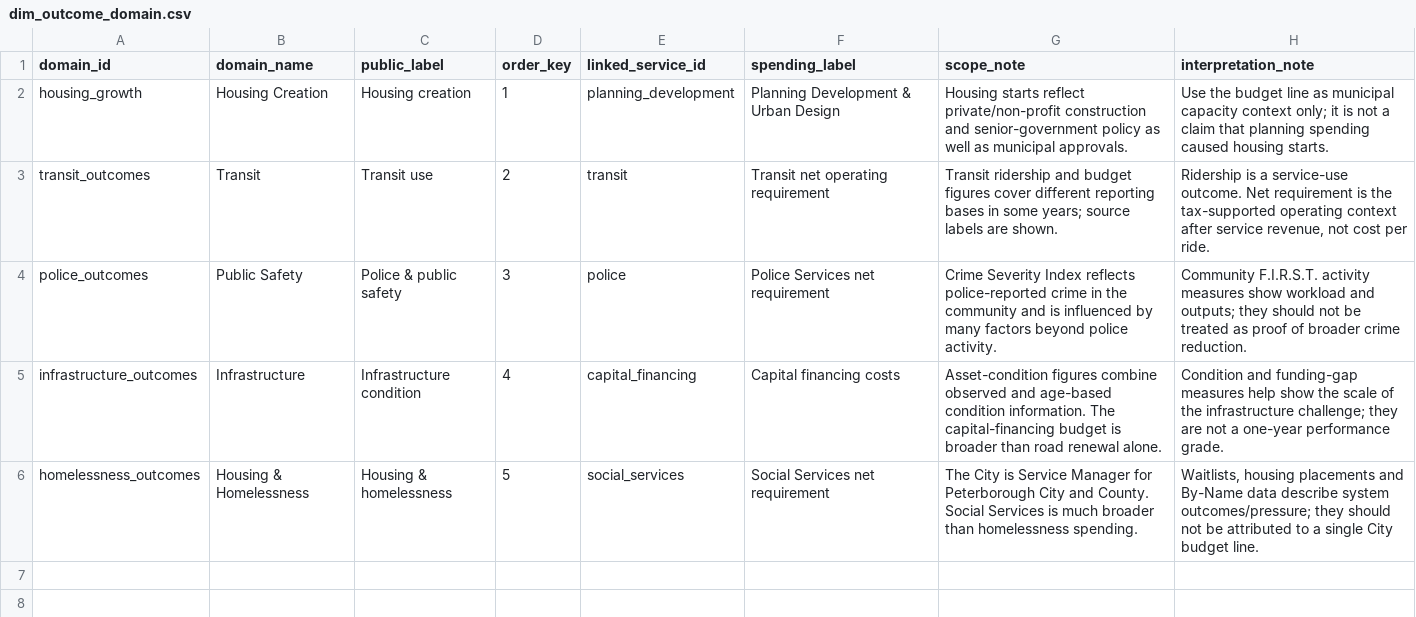
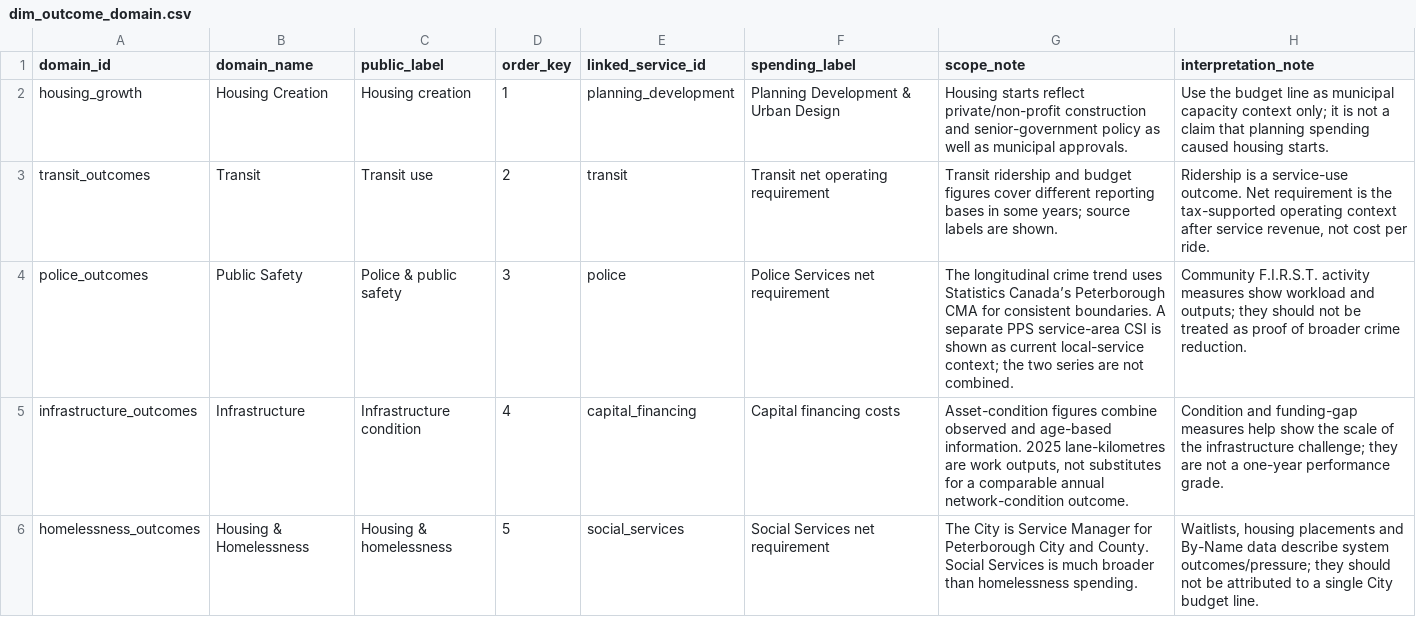
Before and after one commit to sheareraj/vote-aj, a CSV file: data-warehouse/data/dim_outcome_domain.csv, drawn as a sheet; the diff names each change by its address in the sheet, - before the commit and + after, or states it on an @@ line.

```diff
--- a/data-warehouse/data/dim_outcome_domain.csv
+++ b/data-warehouse/data/dim_outcome_domain.csv
-G4 (scope_note): Crime Severity Index reflects police-reported crime in the community and is influenced by many factors beyond police activity.
+G4 (scope_note): The longitudinal crime trend uses Statistics Canada’s Peterborough CMA for consistent boundaries. A separate PPS service-area CSI is shown as current local-service context; the two series are not combined.
-G5 (scope_note): …and age-based condition information. The capital-financing budget is broader than road renewal alone.
+G5 (scope_note): …and age-based information. 2025 lane-kilometres are work outputs, not substitutes for a comparable annual network-condition outcome.
```
Also changed, not shown: data-warehouse/data/facts/fact_outcome_metric.csv, data-warehouse/data/source_manifest.csv, 11 other files.
